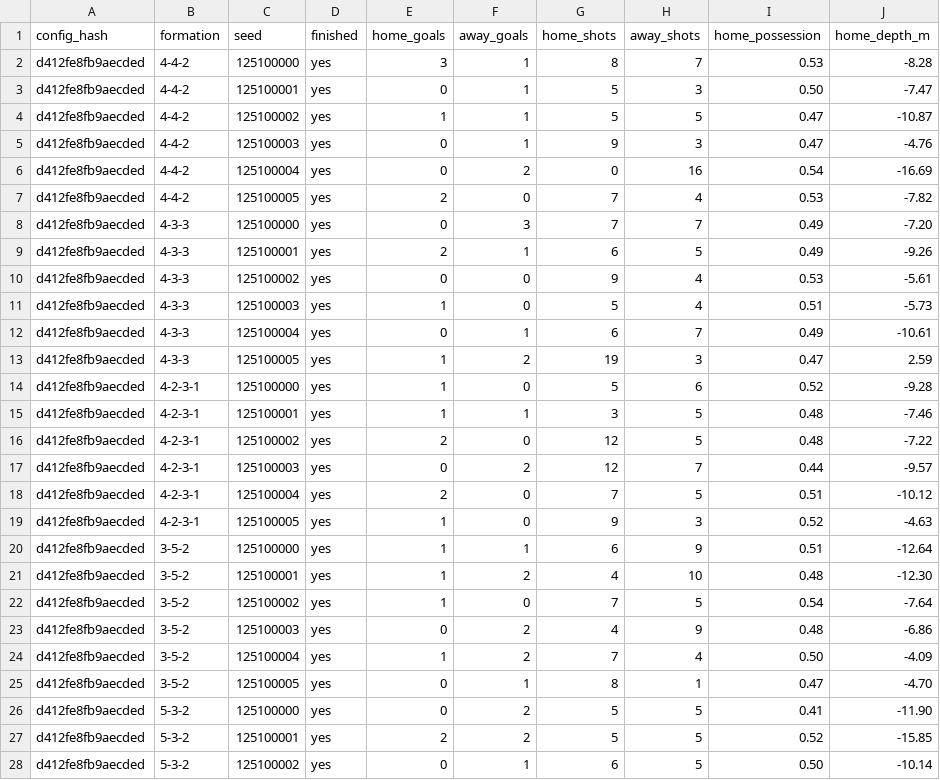
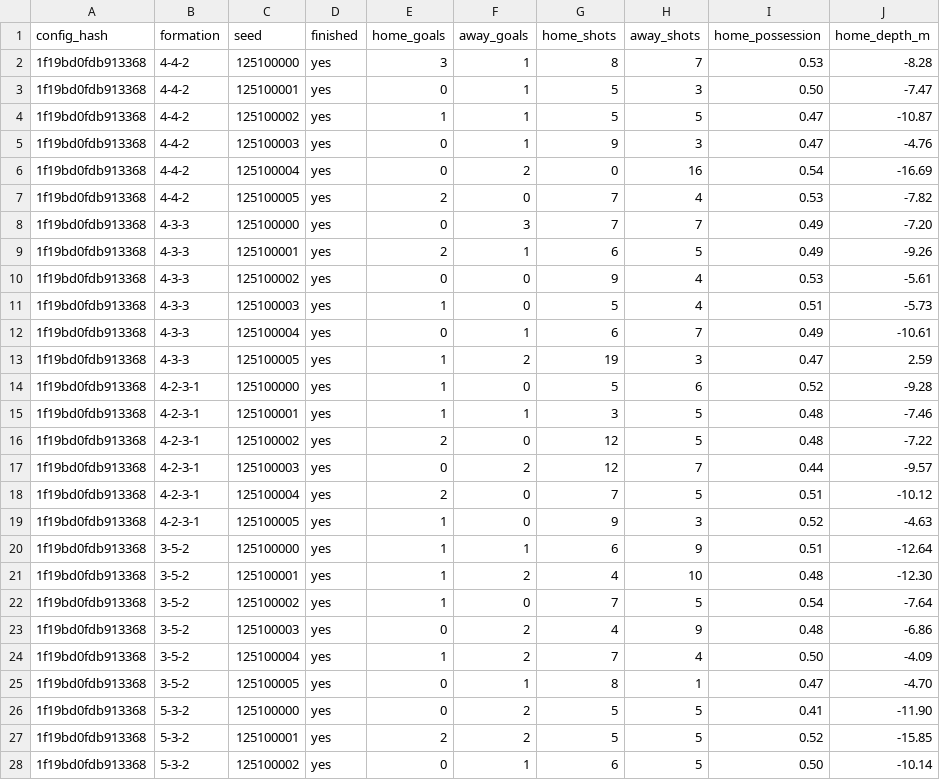
Before and after one commit to enkeldesign/eleven, a CSV file: docs/simulation/formation-reference.csv, drawn as a sheet; only a part is shown; the diff covers the shown part only; the diff names each change by its address in the sheet, - before the commit and + after, or states it on an @@ line.

```diff
--- a/docs/simulation/formation-reference.csv
+++ b/docs/simulation/formation-reference.csv
-A2:A28 (config_hash): d412fe8fb9aecded
+A2:A28 (config_hash): 1f19bd0fdb913368
```
Also changed, not shown: 9 edited cells elsewhere in this file, docs/simulation/free-pass-reference.csv, docs/simulation/gate11-reference.csv, 21 other files.
